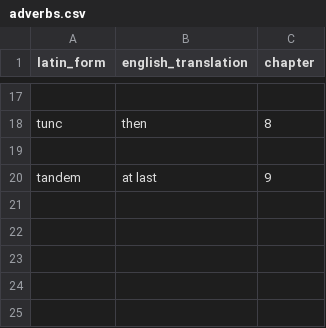
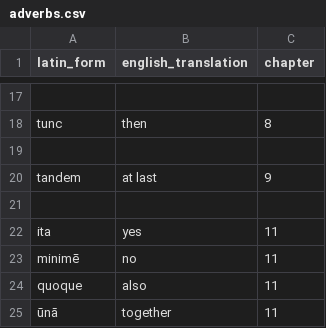
Before and after one commit to liujip0/latin-vocab, a CSV file: public/vocablists/adverbs.csv, drawn as a sheet; only a part is shown, gaps mark what is left out.

```diff
--- a/public/vocablists/adverbs.csv
+++ b/public/vocablists/adverbs.csv
@@ -20 +20,6 @@ tunc,then,8
 tandem,at last,9
+
+ita,yes,11
+minimē,no,11
+quoque,also,11
+ūnā,together,11
```
Also changed, not shown: public/vocablists/adjectives.csv, public/vocablists/nouns.csv, 16 other files.
